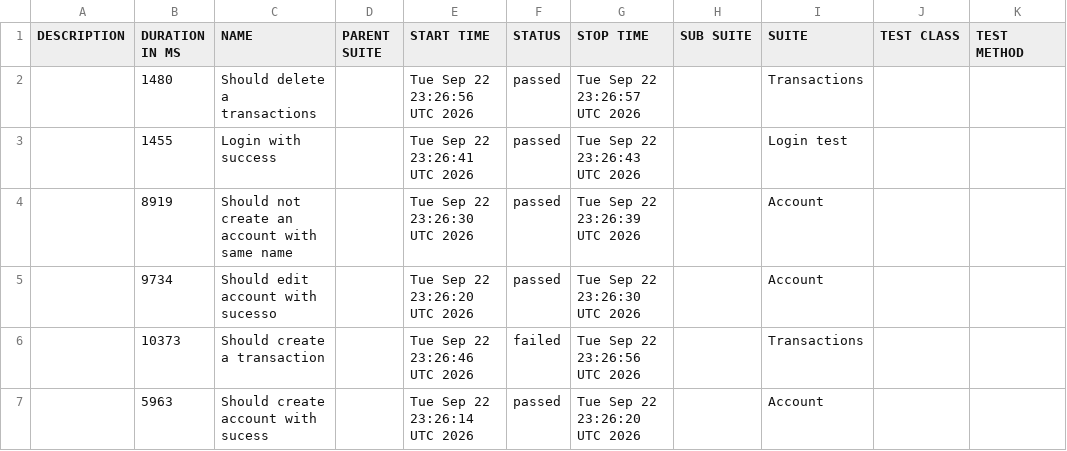
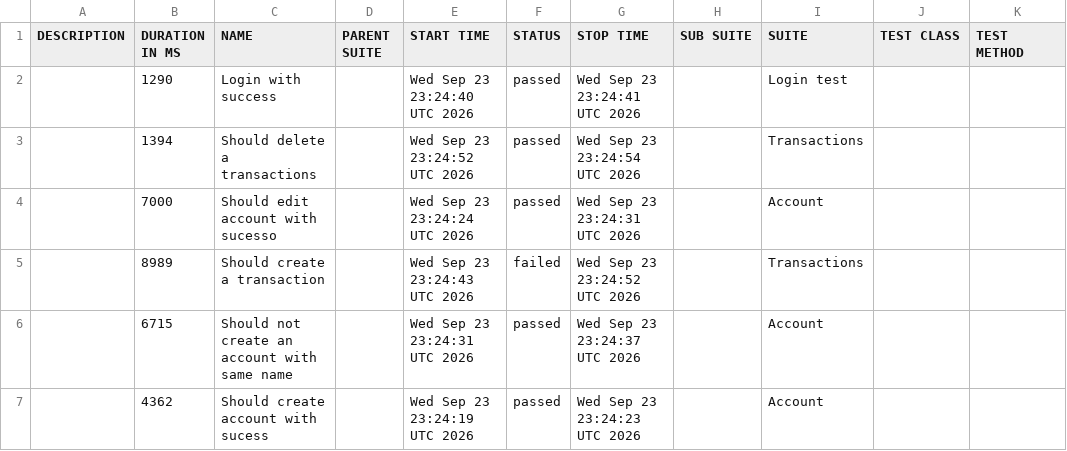
Before and after one commit to JosinaldoGJunior/cypress-automation-web, a CSV file: data/suites.csv, drawn as a sheet.

```diff
--- a/data/suites.csv
+++ b/data/suites.csv
@@ -1,7 +1,7 @@
 "DESCRIPTION","DURATION IN MS","NAME","PARENT SUITE","START TIME","STATUS","STOP TIME","SUB SUITE","SUITE","TEST CLASS","TEST METHOD"
-"","1480","Should delete a transactions","","Tue Sep 22 23:26:56 UTC 2026","passed","Tue Sep 22 23:26:57 UTC 2026","","Transactions","",""
-"","1455","Login with success","","Tue Sep 22 23:26:41 UTC 2026","passed","Tue Sep 22 23:26:43 UTC 2026","","Login test","",""
-"","8919","Should not create an account with same name","","Tue Sep 22 23:26:30 UTC 2026","passed","Tue Sep 22 23:26:39 UTC 2026","","Account","",""
-"","9734","Should edit account with sucesso","","Tue Sep 22 23:26:20 UTC 2026","passed","Tue Sep 22 23:26:30 UTC 2026","","Account","",""
-"","10373","Should create a transaction","","Tue Sep 22 23:26:46 UTC 2026","failed","Tue Sep 22 23:26:56 UTC 2026","","Transactions","",""
-"","5963","Should create account with sucess","","Tue Sep 22 23:26:14 UTC 2026","passed","Tue Sep 22 23:26:20 UTC 2026","","Account","",""
+"","1290","Login with success","","Wed Sep 23 23:24:40 UTC 2026","passed","Wed Sep 23 23:24:41 UTC 2026","","Login test","",""
+"","1394","Should delete a transactions","","Wed Sep 23 23:24:52 UTC 2026","passed","Wed Sep 23 23:24:54 UTC 2026","","Transactions","",""
+"","7000","Should edit account with sucesso","","Wed Sep 23 23:24:24 UTC 2026","passed","Wed Sep 23 23:24:31 UTC 2026","","Account","",""
+"","8989","Should create a transaction","","Wed Sep 23 23:24:43 UTC 2026","failed","Wed Sep 23 23:24:52 UTC 2026","","Transactions","",""
+"","6715","Should not create an account with same name","","Wed Sep 23 23:24:31 UTC 2026","passed","Wed Sep 23 23:24:37 UTC 2026","","Account","",""
+"","4362","Should create account with sucess","","Wed Sep 23 23:24:19 UTC 2026","passed","Wed Sep 23 23:24:23 UTC 2026","","Account","",""
```
Also changed, not shown: 31 other files.
